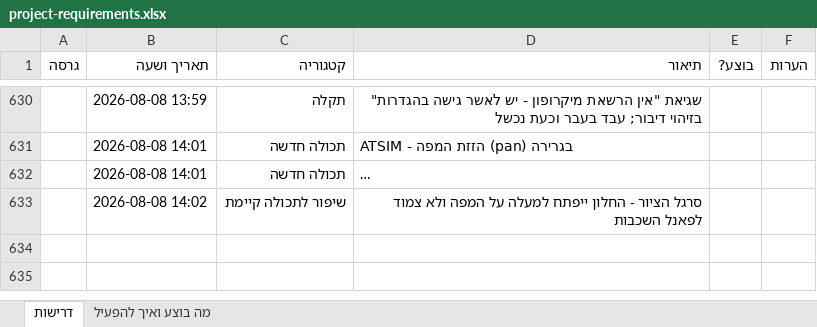
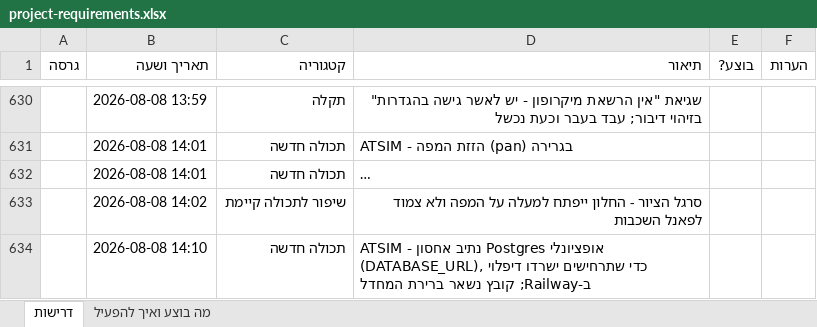
Before and after one commit to levori119/skyboard, an Excel workbook: project-requirements.xlsx, sheet דרישות, drawn as a sheet; only a part is shown, gaps mark what is left out; long unchanged cells end in …; values as stored, in another font and other column widths than the file's, no borders; the diff names each change by its address in the sheet, - before the commit and + after, or states it on an @@ line.

```diff
--- a/project-requirements.xlsx (sheet דרישות)
+++ b/project-requirements.xlsx (sheet דרישות)
+row 634:  | 2026-08-08 14:10 | תכולה חדשה | ATSIM - נתיב אחסון Postgres אופציונלי (DATABASE_URL), כדי שתרחישים ישרדו דיפלוי ב-Railway; קובץ נשאר ברירת המחדל
```
Also changed, not shown: 16 other files.
